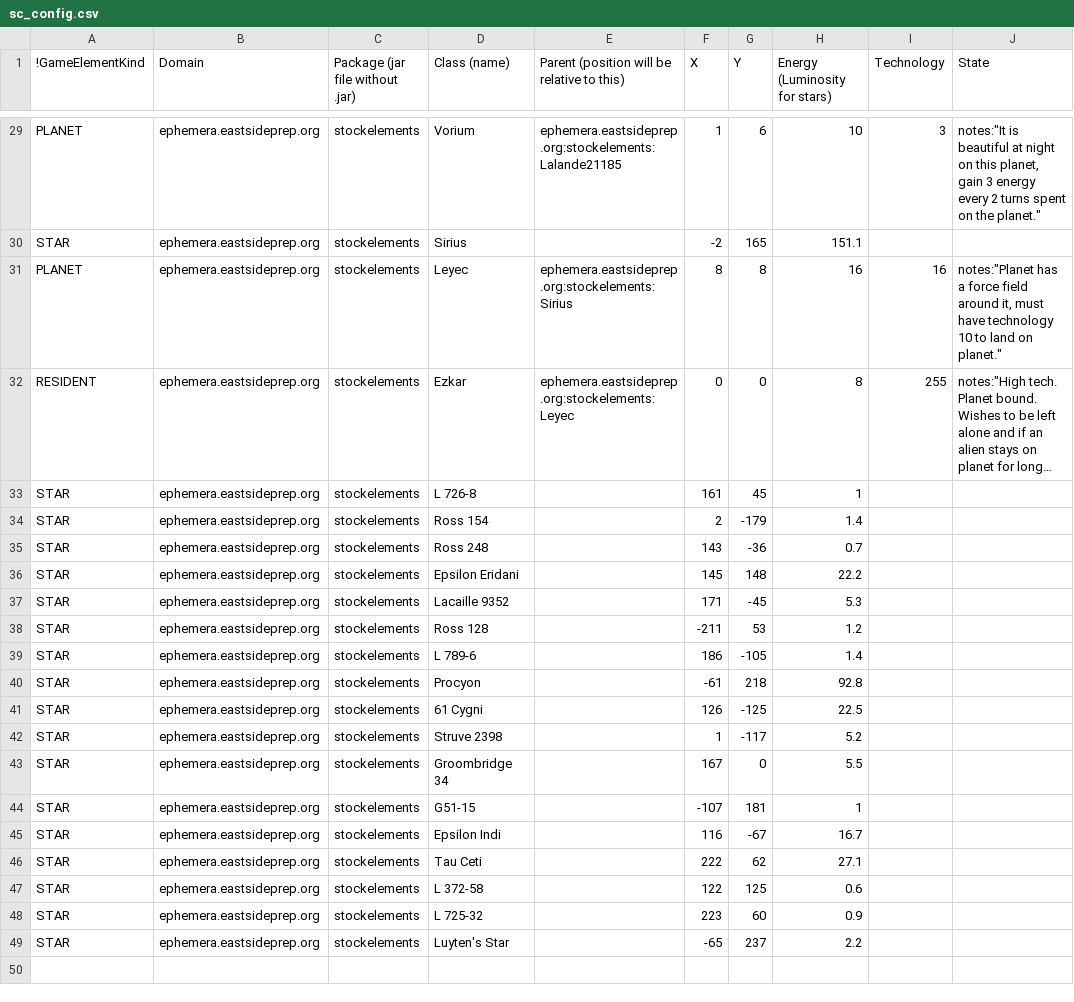
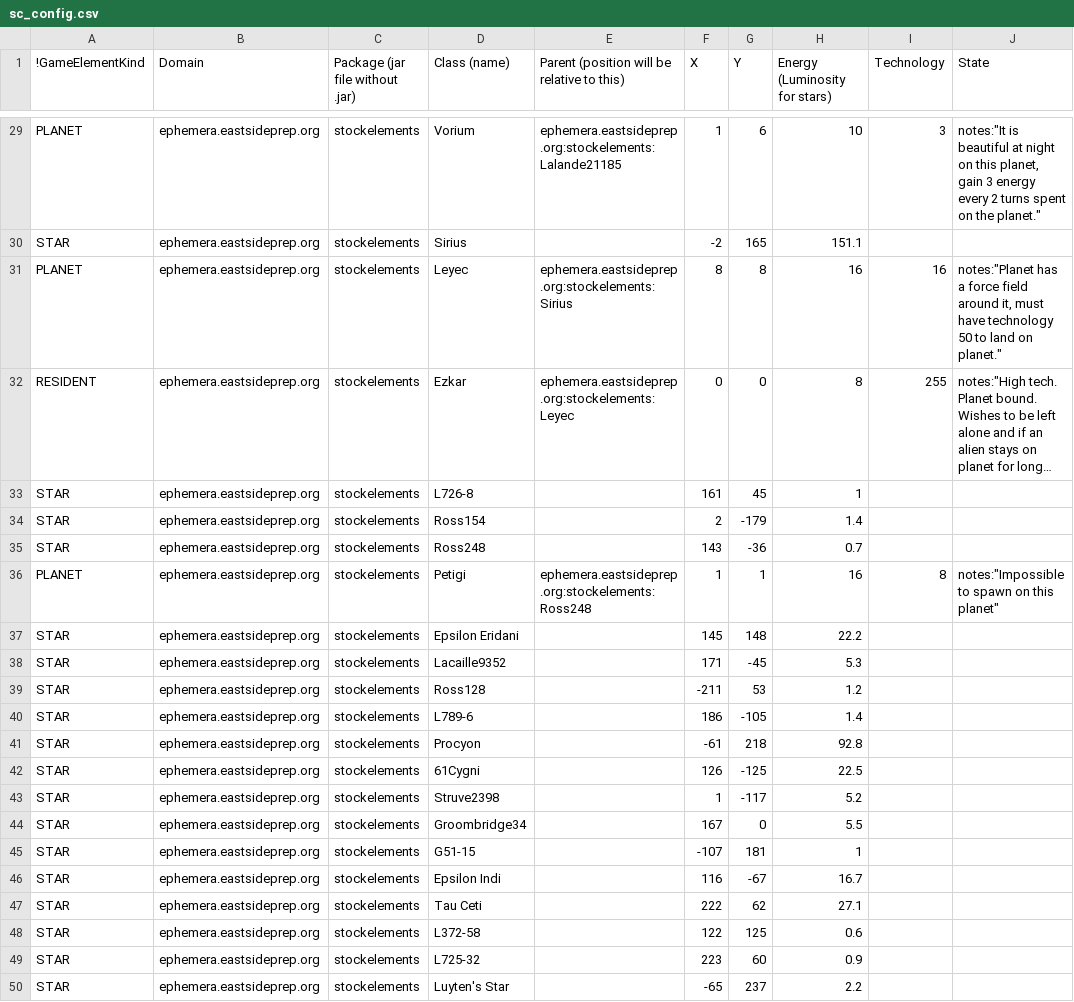
Before and after one commit to EastsidePreparatorySchool/Ephemera, a CSV file: sc_config.csv, drawn as a sheet; only a part is shown, gaps mark what is left out; long unchanged cells end in …; addresses are those after the commit; the diff names each change by its address in the sheet, - before the commit and + after, or states it on an @@ line.

Commit message:
Planet petigi

```diff
--- a/sc_config.csv
+++ b/sc_config.csv
-J31 (State): …have technology 10 to land…
+J31 (State): …have technology 50 to land…
-D33 (Class (name)): L 726-8
+D33 (Class (name)): L726-8
-D34 (Class (name)): Ross 154
+D34 (Class (name)): Ross154
-D35 (Class (name)): Ross 248
+D35 (Class (name)): Ross248
+row 36: PLANET | ephemera.eastsideprep.org | stockelements | Petigi | ephemera.eastsideprep.org:stockelements:Ross248 | 1 | 1 | 16 | 8 | notes:"Impossible to spawn on this planet"
-D38 (Class (name)): Lacaille 9352
+D38 (Class (name)): Lacaille9352
-D39 (Class (name)): Ross 128
+D39 (Class (name)): Ross128
-D40 (Class (name)): L 789-6
+D40 (Class (name)): L789-6
-D42 (Class (name)): 61 Cygni
+D42 (Class (name)): 61Cygni
-D43 (Class (name)): Struve 2398
+D43 (Class (name)): Struve2398
-D44 (Class (name)): Groombridge 34
+D44 (Class (name)): Groombridge34
-D48 (Class (name)): L 372-58
+D48 (Class (name)): L372-58
-D49 (Class (name)): L 725-32
+D49 (Class (name)): L725-32
```
